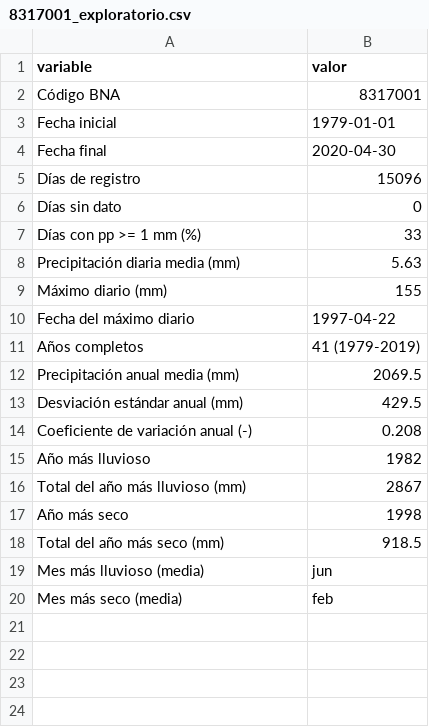
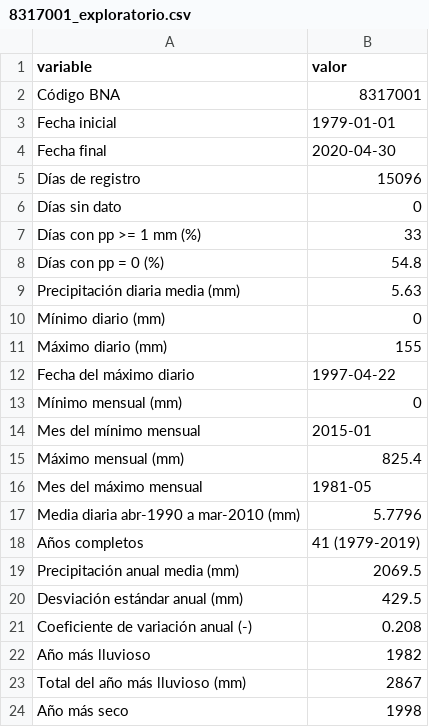
Before and after one commit to MoranVargas/Analisis_Homogeneidad_Precipitaciones, a CSV file: results/8317001_exploratorio.csv, drawn as a sheet; only a part is shown; the shorter side is filled out with more unchanged rows; the diff names each change by its address in the sheet, - before the commit and + after, or states it on an @@ line.

```diff
--- a/results/8317001_exploratorio.csv
+++ b/results/8317001_exploratorio.csv
+row 8: Días con pp = 0 (%) | 54.8
+row 10: Mínimo diario (mm) | 0
+row 13: Mínimo mensual (mm) | 0
+row 14: Mes del mínimo mensual | 2015-01
+row 15: Máximo mensual (mm) | 825.4
+row 16: Mes del máximo mensual | 1981-05
+row 17: Media diaria abr-1990 a mar-2010 (mm) | 5.7796
```
Also changed, not shown: 9 other files.
